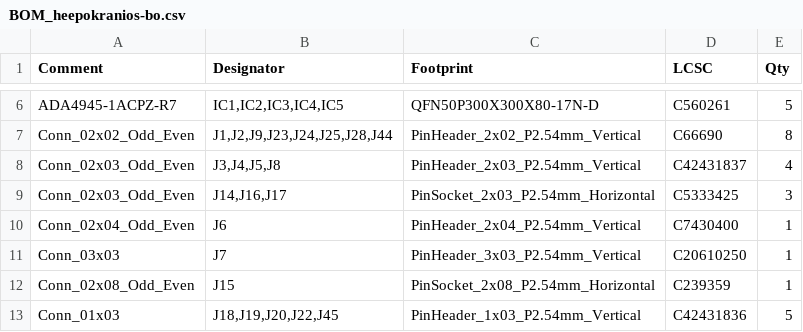
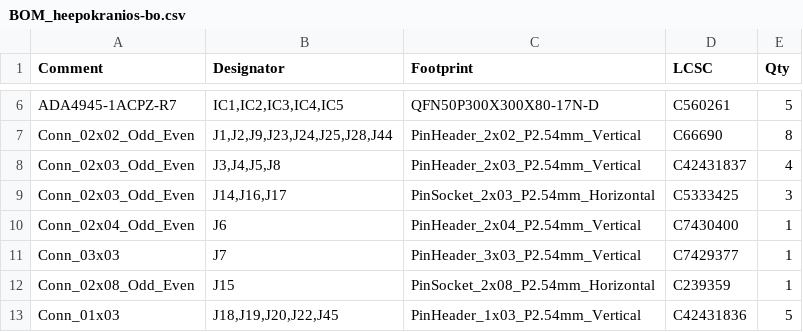
Before and after one commit to esl-epfl/HEEPokranios-breakout-board, a CSV file: heepokranios-bo/jlcpcb/production_files/BOM_heepokranios-bo.csv, drawn as a sheet; only a part is shown, gaps mark what is left out.

Commit message:
Edited LCSC code for 3x3p male pin header

```diff
--- a/heepokranios-bo/jlcpcb/production_files/BOM_heepokranios-bo.csv
+++ b/heepokranios-bo/jlcpcb/production_files/BOM_heepokranios-bo.csv
@@ -10,3 +10,3 @@ Conn_02x03_Odd_Even,"J14,J16,J17",PinSocket_2x03_P2.54mm_Horizontal,C5333425,3
 Conn_02x04_Odd_Even,J6,PinHeader_2x04_P2.54mm_Vertical,C7430400,1
-Conn_03x03,J7,PinHeader_3x03_P2.54mm_Vertical,C20610250,1
+Conn_03x03,J7,PinHeader_3x03_P2.54mm_Vertical,C7429377,1
 Conn_02x08_Odd_Even,J15,PinSocket_2x08_P2.54mm_Horizontal,C239359,1
```
